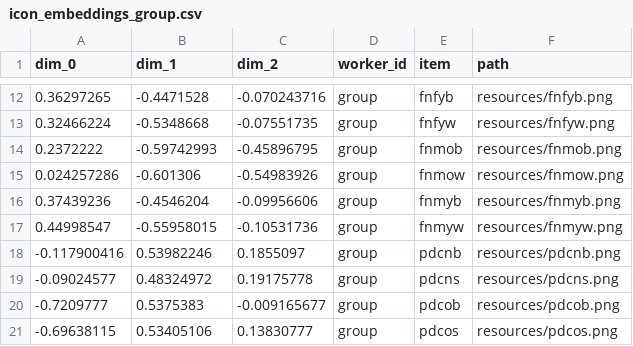
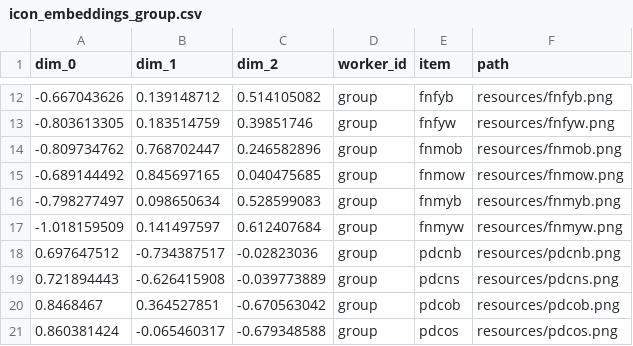
Before and after one commit to Knowledge-and-Concepts-Lab/tripletTools, a CSV file: inst/extdata/icon_embeddings_group.csv, drawn as a sheet; only a part is shown, gaps mark what is left out; the diff covers the shown part only.

```diff
--- a/inst/extdata/icon_embeddings_group.csv
+++ b/inst/extdata/icon_embeddings_group.csv
@@ -12,10 +12,10 @@ dim_0,dim_1,dim_2,worker_id,item,path
-0.36297265,-0.4471528,-0.070243716,group,fnfyb,resources/fnfyb.png
-0.32466224,-0.5348668,-0.07551735,group,fnfyw,resources/fnfyw.png
-0.2372222,-0.59742993,-0.45896795,group,fnmob,resources/fnmob.png
-0.024257286,-0.601306,-0.54983926,group,fnmow,resources/fnmow.png
-0.37439236,-0.4546204,-0.09956606,group,fnmyb,resources/fnmyb.png
-0.44998547,-0.55958015,-0.10531736,group,fnmyw,resources/fnmyw.png
--0.117900416,0.53982246,0.1855097,group,pdcnb,resources/pdcnb.png
--0.09024577,0.48324972,0.19175778,group,pdcns,resources/pdcns.png
--0.7209777,0.5375383,-0.009165677,group,pdcob,resources/pdcob.png
--0.69638115,0.53405106,0.13830777,group,pdcos,resources/pdcos.png
+-0.667043626,0.139148712,0.514105082,group,fnfyb,resources/fnfyb.png
+-0.803613305,0.183514759,0.39851746,group,fnfyw,resources/fnfyw.png
+-0.809734762,0.768702447,0.246582896,group,fnmob,resources/fnmob.png
+-0.689144492,0.845697165,0.040475685,group,fnmow,resources/fnmow.png
+-0.798277497,0.098650634,0.528599083,group,fnmyb,resources/fnmyb.png
+-1.018159509,0.141497597,0.612407684,group,fnmyw,resources/fnmyw.png
+0.697647512,-0.734387517,-0.02823036,group,pdcnb,resources/pdcnb.png
+0.721894443,-0.626415908,-0.039773889,group,pdcns,resources/pdcns.png
+0.8468467,0.364527851,-0.670563042,group,pdcob,resources/pdcob.png
+0.860381424,-0.065460317,-0.679348588,group,pdcos,resources/pdcos.png
```
Also changed, not shown: 66 edited cells elsewhere in this file, inst/extdata/icon_embeddings_individual.csv, 16 other files.
